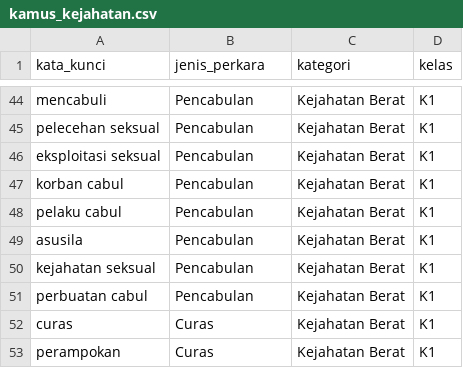
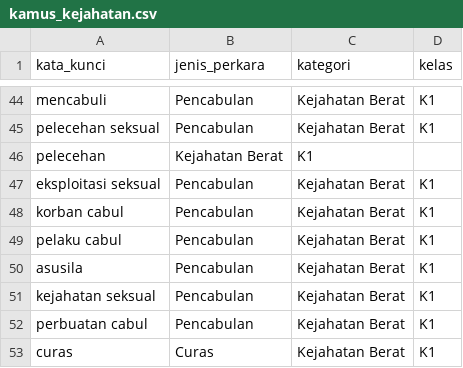
Before and after one commit to farhadabdillahd-maker/Webskripsi, a CSV file: kamus_kejahatan.csv, drawn as a sheet; only a part is shown, gaps mark what is left out; the shorter side is filled out with more unchanged rows.

Commit message:
Add 'pelecehan' entry to kamus_kejahatan.csv

```diff
--- a/kamus_kejahatan.csv
+++ b/kamus_kejahatan.csv
@@ -45,2 +45,3 @@ mencabuli,Pencabulan,Kejahatan Berat,K1
 pelecehan seksual,Pencabulan,Kejahatan Berat,K1
+pelecehan, Kejahatan Berat,K1
 eksploitasi seksual,Pencabulan,Kejahatan Berat,K1
```
